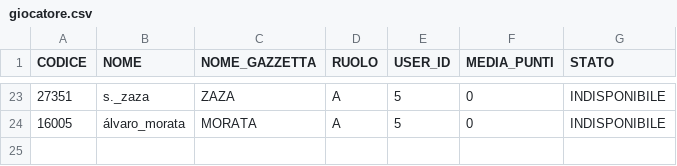
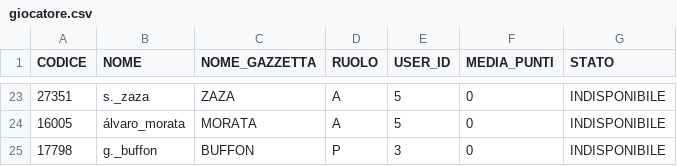
Before and after one commit to BulkSecurityGeneratorProject/fantacalcio, a CSV file: src/main/resources/config/liquibase/giocatore.csv, drawn as a sheet; only a part is shown, gaps mark what is left out; the diff names each change by its address in the sheet, - before the commit and + after, or states it on an @@ line.

```diff
--- a/src/main/resources/config/liquibase/giocatore.csv
+++ b/src/main/resources/config/liquibase/giocatore.csv
+row 25: 17798 | g._buffon | BUFFON | P | 3 | 0 | INDISPONIBILE
```
Also changed, not shown: 1 other file.
